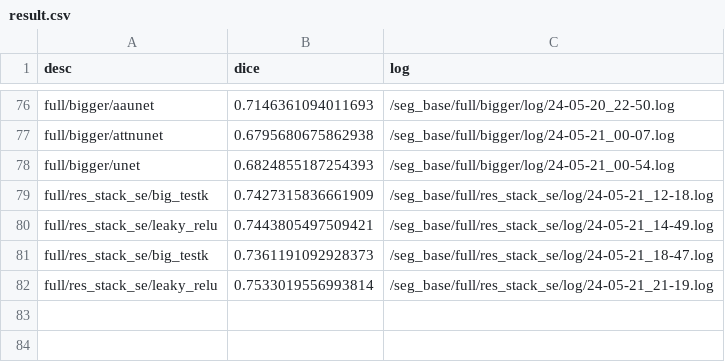
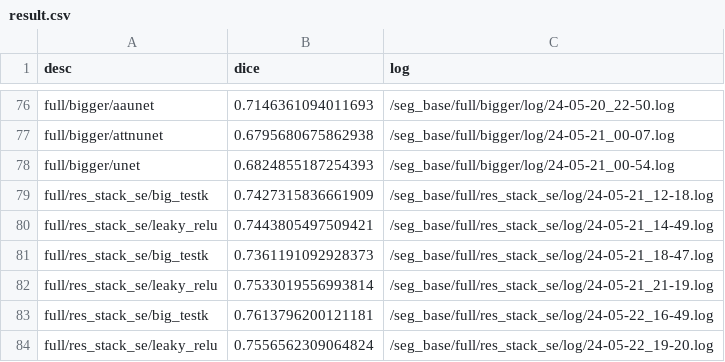
Before and after one commit to immortal1252/seg_base, a CSV file: result.csv, drawn as a sheet; only a part is shown, gaps mark what is left out.

```diff
--- a/result.csv
+++ b/result.csv
@@ -82 +82,3 @@ full/res_stack_se/big_testk,0.7361191092928373,/seg_base/full/res_stack_se/log/2
 full/res_stack_se/leaky_relu,0.7533019556993814,/seg_base/full/res_stack_se/log/24-05-21_21-19.log
+full/res_stack_se/big_testk,0.7613796200121181,/seg_base/full/res_stack_se/log/24-05-22_16-49.log
+full/res_stack_se/leaky_relu,0.7556562309064824,/seg_base/full/res_stack_se/log/24-05-22_19-20.log
```
Also changed, not shown: 2 other files.
